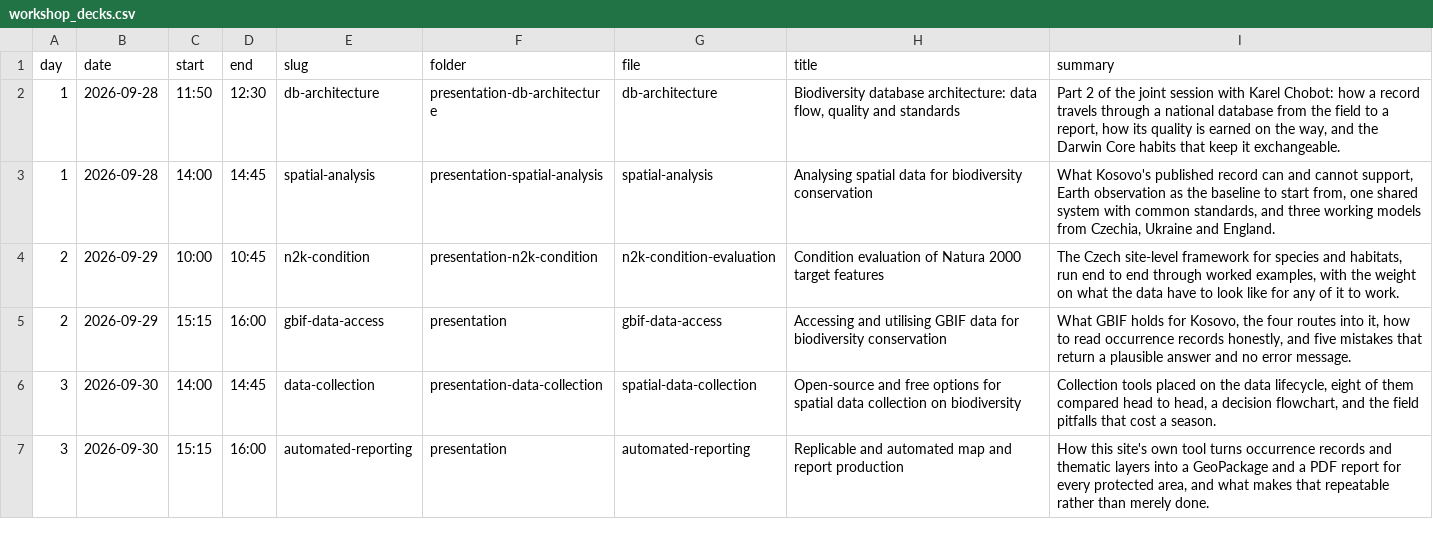
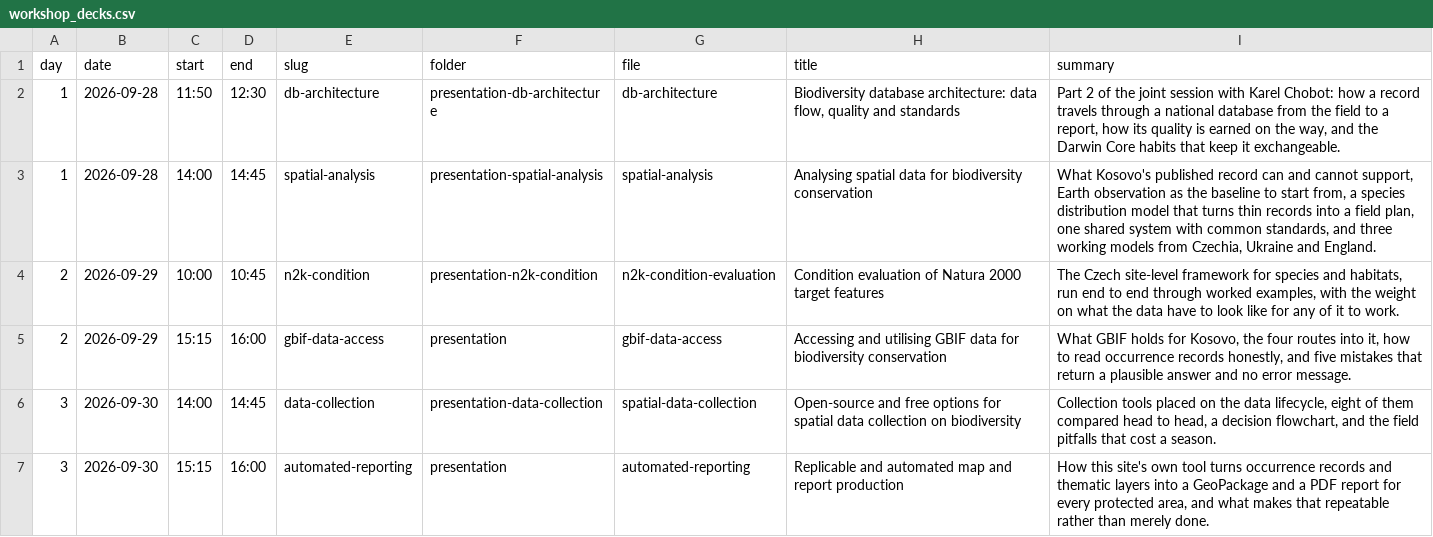
Before and after one commit to jonasgaigr/kosovo-biodiversity-data-workshop-2026, a CSV file: data/workshop_decks.csv, drawn as a sheet.

```diff
--- a/data/workshop_decks.csv
+++ b/data/workshop_decks.csv
@@ -2,3 +2,3 @@ day,date,start,end,slug,folder,file,title,summary
 1,2026-09-28,11:50,12:30,db-architecture,presentation-db-architecture,db-architecture,"Biodiversity database architecture: data flow, quality and standards","Part 2 of the joint session with Karel Chobot: how a record travels through a national database from the field to a report, how its quality is earned on the way, and the Darwin Core habits that keep it exchangeable."
-1,2026-09-28,14:00,14:45,spatial-analysis,presentation-spatial-analysis,spatial-analysis,Analysing spatial data for biodiversity conservation,"What Kosovo's published record can and cannot support, Earth observation as the baseline to start from, one shared system with common standards, and three working models from Czechia, Ukraine and England."
+1,2026-09-28,14:00,14:45,spatial-analysis,presentation-spatial-analysis,spatial-analysis,Analysing spatial data for biodiversity conservation,"What Kosovo's published record can and cannot support, Earth observation as the baseline to start from, a species distribution model that turns thin records into a field plan, one shared system with common standards, and three working models from Czechia, Ukraine and England."
 2,2026-09-29,10:00,10:45,n2k-condition,presentation-n2k-condition,n2k-condition-evaluation,Condition evaluation of Natura 2000 target features,"The Czech site-level framework for species and habitats, run end to end through worked examples, with the weight on what the data have to look like for any of it to work."
```
Also changed, not shown: presentation-spatial-analysis/data/slide-plan.csv, 12 other files.
